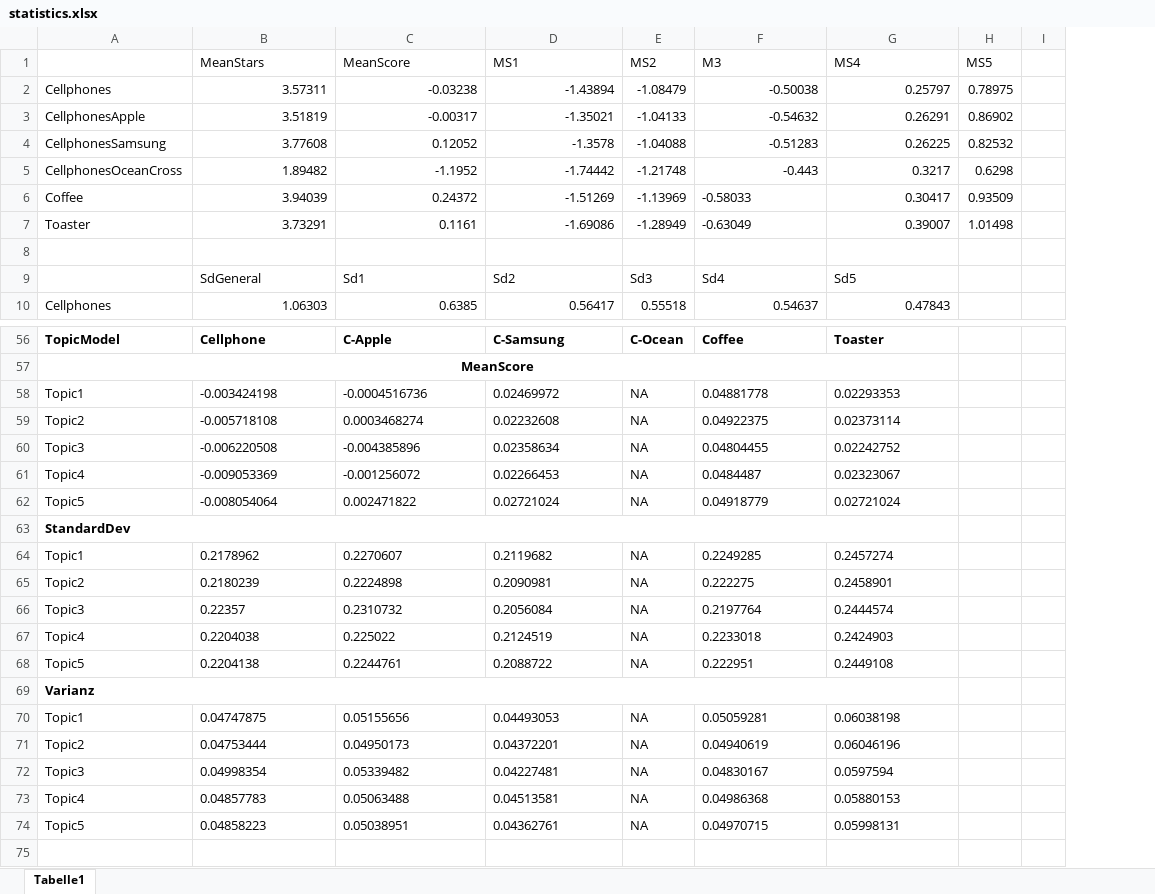
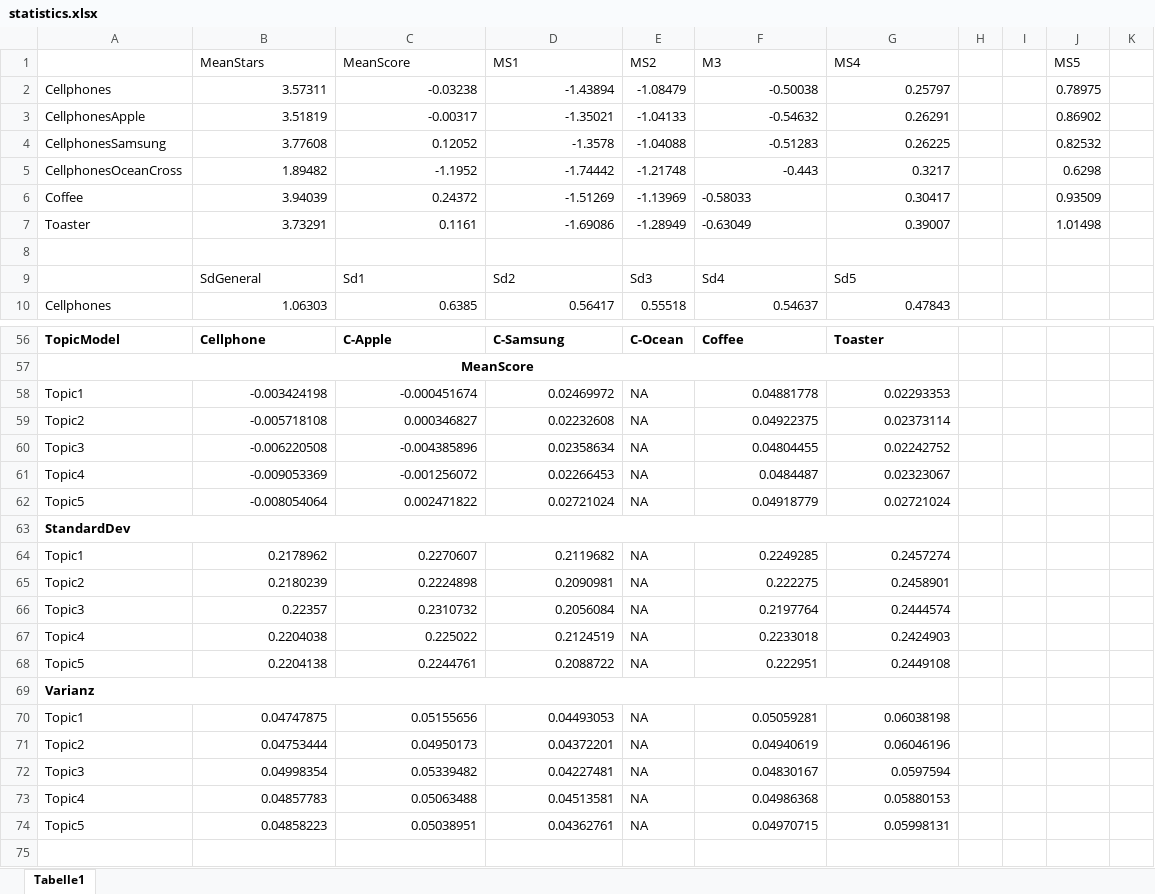
Before and after one commit to nonstoptimm/OR-Sentiments, an Excel workbook: output/statistics.xlsx, sheet Tabelle1, drawn as a sheet; only a part is shown, gaps mark what is left out; values as stored, in another font and other column widths than the file's, no borders; conditional formats not drawn; the diff covers the shown part only; the diff names each change by its address in the sheet, - before the commit and + after, or states it on an @@ line.

```diff
--- a/output/statistics.xlsx (sheet Tabelle1)
+++ b/output/statistics.xlsx (sheet Tabelle1)
+column H, empty
+column I, empty
-B58:B59 alignment: left
+B58:B59 alignment: right
-C58: -0.0004516736
+C58: -0.000451674
-D58:D59 alignment: left
+D58:D59 alignment: right
-F58:G62 alignment: left
+F58:G62 alignment: right
-C59: 0.0003468274
+C59: 0.000346827
-B60:D62 alignment: left
+B60:D62 alignment: right
-B64:D68 alignment: left
+B64:D68 alignment: right
-F64:G68 alignment: left
+F64:G68 alignment: right
-B70:D74 alignment: left
+B70:D74 alignment: right
-F70:G74 alignment: left
+F70:G74 alignment: right
```
Also changed, not shown: 33 edited cells elsewhere in this sheet, 17 other files.
